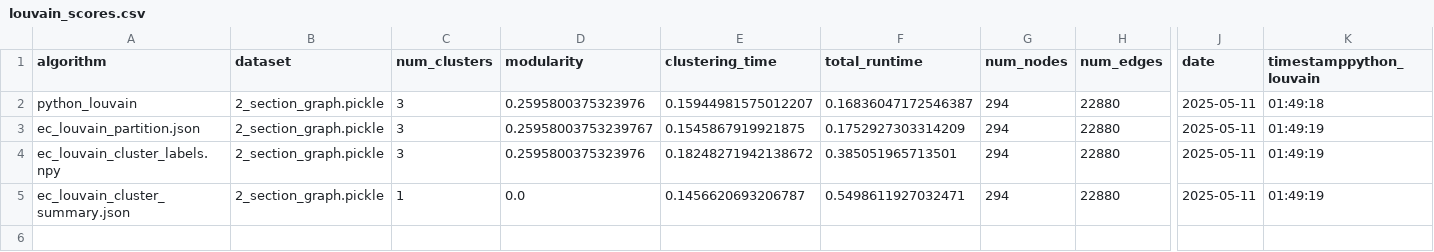
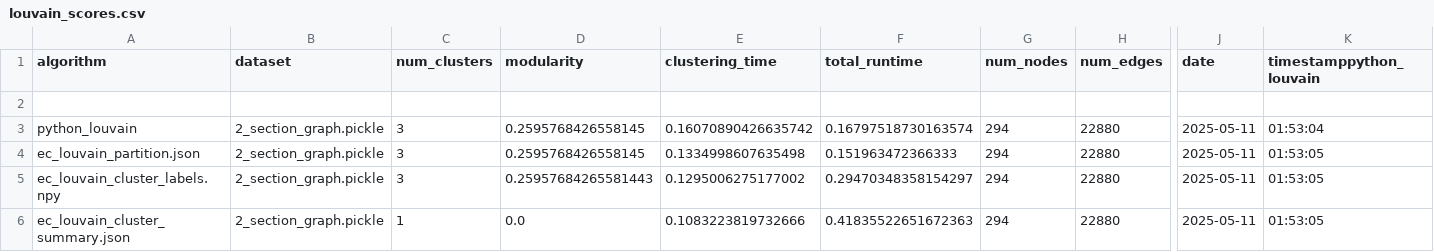
Before and after one commit to devarashs/EC-h-Louvain, a CSV file: src/results/louvain_scores.csv, drawn as a sheet; only a part is shown, gaps mark what is left out; addresses are those after the commit; rows hold the shown columns only; the diff names each change by its address in the sheet, - before the commit and + after, or states it on an @@ line.

Commit message:
test : hyperedges-senate-bills dataset

```diff
--- a/src/results/louvain_scores.csv
+++ b/src/results/louvain_scores.csv
+row 2: (empty)
-D3 (modularity): 0.2595800375323976
+D3 (modularity): 0.2595768426558145
-E3 (clustering_time): 0.15944981575012207
+E3 (clustering_time): 0.16070890426635742
-F3 (total_runtime): 0.16836047172546387
+F3 (total_runtime): 0.16797518730163574
-K3 (timestamppython_louvain): 01:49:18
+K3 (timestamppython_louvain): 01:53:04
-D4 (modularity): 0.25958003753239767
+D4 (modularity): 0.2595768426558145
-E4 (clustering_time): 0.1545867919921875
+E4 (clustering_time): 0.1334998607635498
-F4 (total_runtime): 0.1752927303314209
+F4 (total_runtime): 0.151963472366333
-K4:K6 (timestamppython_louvain): 01:49:19
+K4:K6 (timestamppython_louvain): 01:53:05
-D5 (modularity): 0.2595800375323976
+D5 (modularity): 0.25957684265581443
-E5 (clustering_time): 0.18248271942138672
+E5 (clustering_time): 0.1295006275177002
-F5 (total_runtime): 0.385051965713501
+F5 (total_runtime): 0.29470348358154297
-E6 (clustering_time): 0.1456620693206787
+E6 (clustering_time): 0.1083223819732666
-F6 (total_runtime): 0.5498611927032471
+F6 (total_runtime): 0.41835522651672363
```
Also changed, not shown: src/results/partitions_scores.csv, 14 other files.
